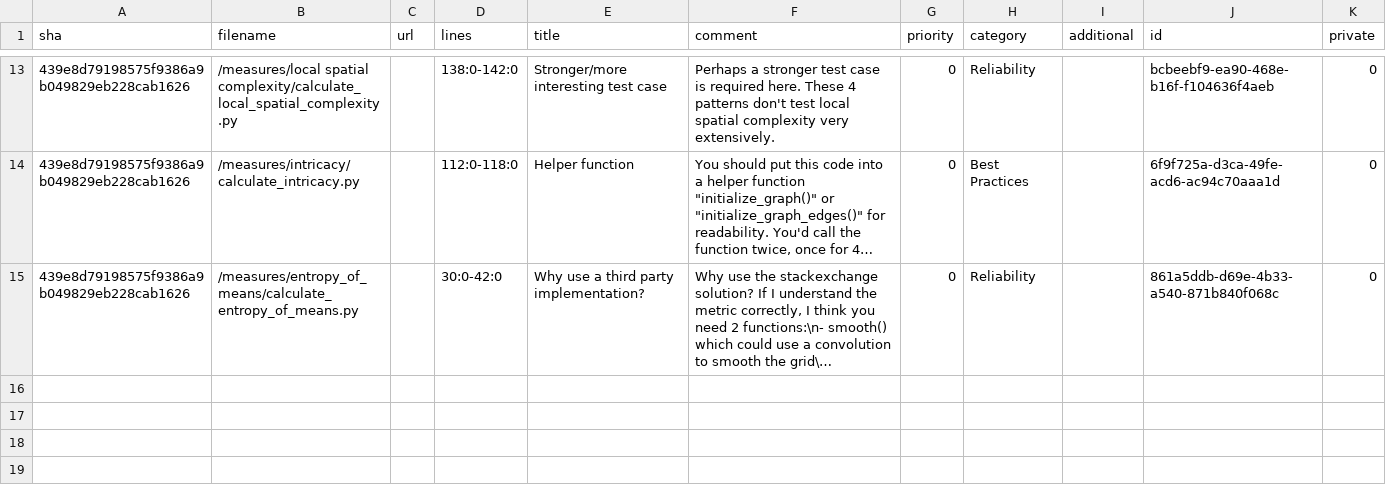
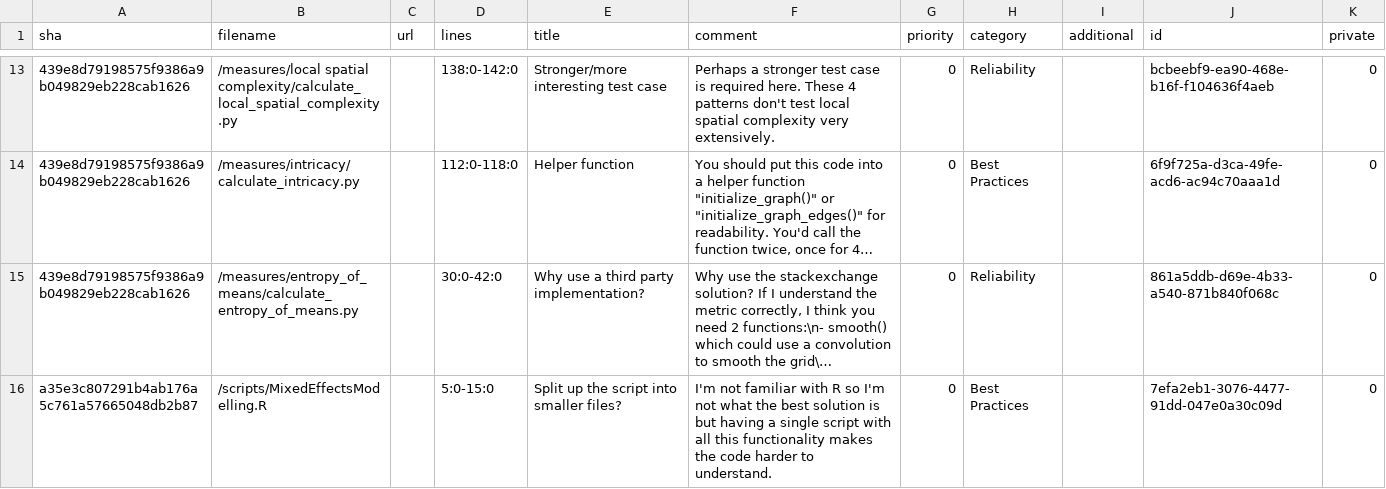
Before and after one commit to shenkev/Relating_ObjectiveComplexity_SubjectiveComplexity_Beauty_BinaryPixelPatterns, a CSV file: code-review.csv, drawn as a sheet; only a part is shown, gaps mark what is left out; long unchanged cells end in …; the diff names each change by its address in the sheet, - before the commit and + after, or states it on an @@ line.

Commit message:
Review

```diff
--- a/code-review.csv
+++ b/code-review.csv
+row 16: a35e3c807291b4ab176a5c761a57665048db2b87 | /scripts/MixedEffectsModelling.R |  | 5:0-15:0 | Split up the script into smaller files? | I'm not familiar with R so I'm not what the best solution is but having a single script with all this functionality makes the code harder to understand. | 0 | Best Practices |  | 7efa2eb1-3076-4477-91dd-047e0a30c09d | 0
```
